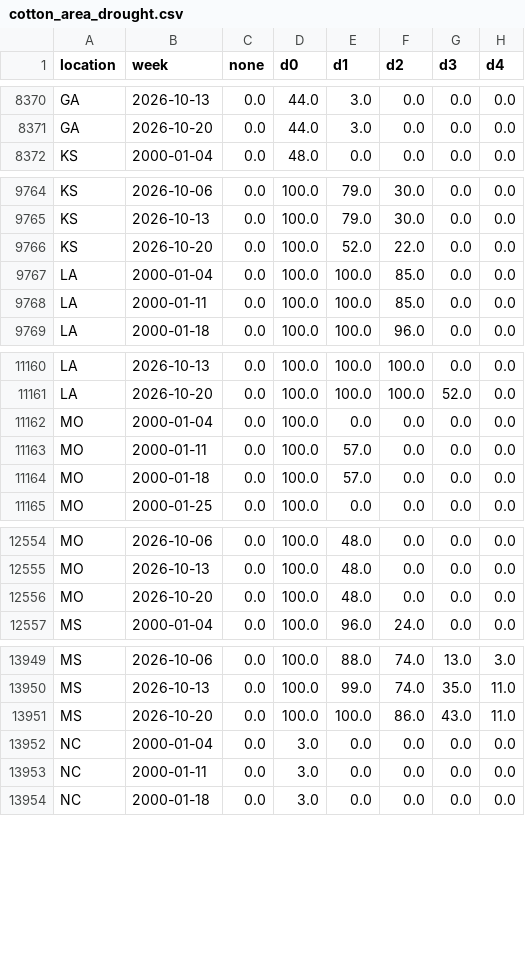
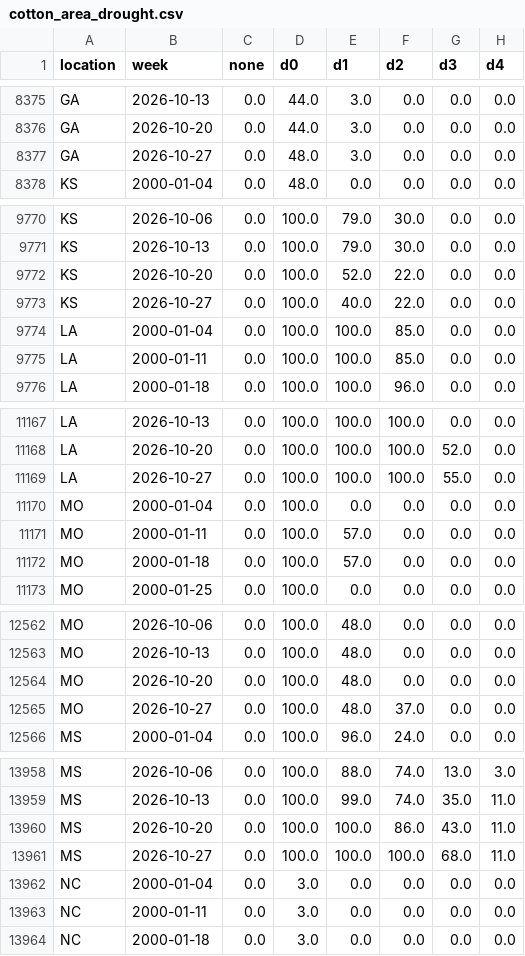
Before and after one commit to BMR-Com/cotton-crop-progress, a CSV file: data/drought/cotton_area_drought.csv, drawn as a sheet; only a part is shown, gaps mark what is left out; the diff covers the shown part only; the diff names each change by its address in the sheet, - before the commit and + after, or states it on an @@ line.

```diff
--- a/data/drought/cotton_area_drought.csv
+++ b/data/drought/cotton_area_drought.csv
+row 8377: GA | 2026-10-27 | 0.0 | 48.0 | 3.0 | 0.0 | 0.0 | 0.0
+row 9773: KS | 2026-10-27 | 0.0 | 100.0 | 40.0 | 22.0 | 0.0 | 0.0
+row 11169: LA | 2026-10-27 | 0.0 | 100.0 | 100.0 | 100.0 | 55.0 | 0.0
+row 12565: MO | 2026-10-27 | 0.0 | 100.0 | 48.0 | 37.0 | 0.0 | 0.0
+row 13961: MS | 2026-10-27 | 0.0 | 100.0 | 100.0 | 100.0 | 68.0 | 11.0
```
Also changed, not shown: 13 added rows elsewhere in this file.
